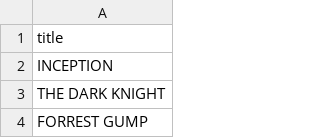
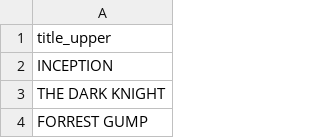
Before and after one commit to Alexandre-aksenov/analysis_cinema_hub, a CSV file: res/TITLE.csv, drawn as a sheet; only a part is shown.

```diff
--- a/res/TITLE.csv
+++ b/res/TITLE.csv
@@ -1,2 +1,2 @@
-"title"
+"title_upper"
 INCEPTION
```
Also changed, not shown: 3 other files.
